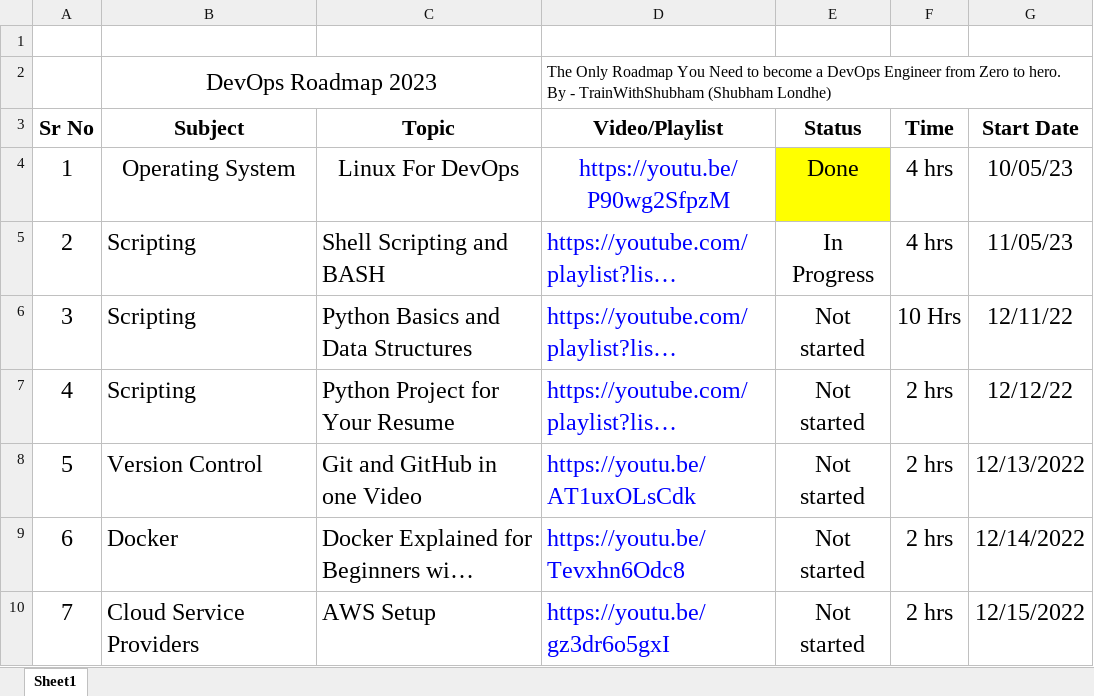
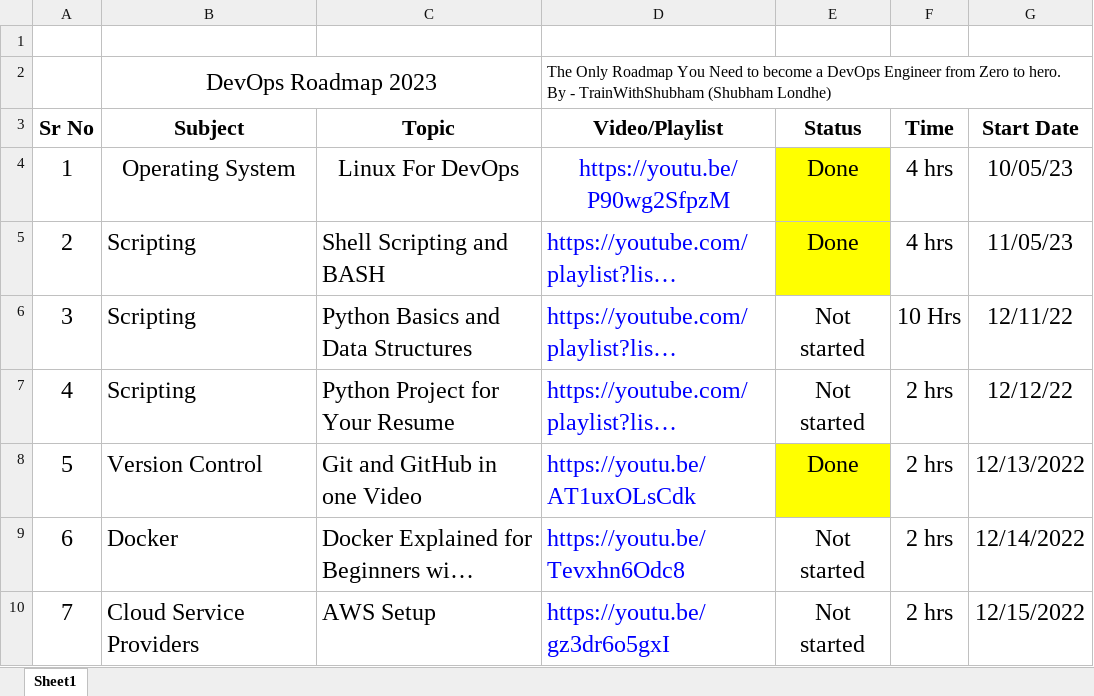
Before and after one commit to polekarvrushali/LinuxForDevops, an Excel workbook: DevOps Roadmap 2023 - TrainWithShubham.xlsx, sheet Sheet1, drawn as a sheet; only a part is shown; long unchanged cells end in …; values as stored, in another font and other column widths than the file's, no borders; the diff names each change by its address in the sheet, - before the commit and + after, or states it on an @@ line.

```diff
--- a/DevOps Roadmap 2023 - TrainWithShubham.xlsx (sheet Sheet1)
+++ b/DevOps Roadmap 2023 - TrainWithShubham.xlsx (sheet Sheet1)
-E5 (Status): In Progress
+E5 (Status): Done
-E5 fill: none
+E5 fill: #FFFF00
-E8 (Status): Not started
+E8 (Status): Done
-E8 fill: none
+E8 fill: #FFFF00
```
Also changed, not shown: 42 other files.
